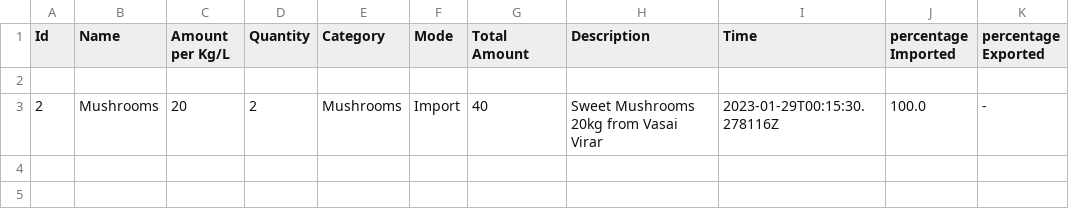
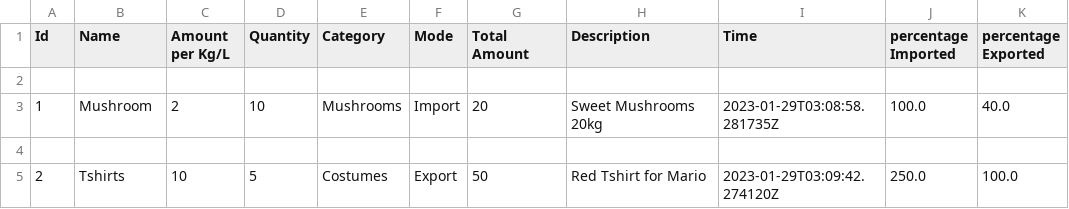
Before and after one commit to dhananjaypai08/ZKbits, a CSV file: bitbuild/static/reports.csv, drawn as a sheet.

```diff
--- a/bitbuild/static/reports.csv
+++ b/bitbuild/static/reports.csv
@@ -2,2 +2,4 @@ Id,Name,Amount per Kg/L,Quantity,Category,Mode,Total Amount,Description,Time,per
 
-2,Mushrooms,20,2,Mushrooms,Import,40,Sweet Mushrooms 20kg from Vasai Virar,2023-01-29T00:15:30.278116Z,100.0,-
+1,Mushroom,2,10,Mushrooms,Import,20,Sweet Mushrooms 20kg,2023-01-29T03:08:58.281735Z,100.0,40.0
+
+2,Tshirts,10,5,Costumes,Export,50,Red Tshirt for Mario,2023-01-29T03:09:42.274120Z,250.0,100.0
```
Also changed, not shown: 8 other files.
